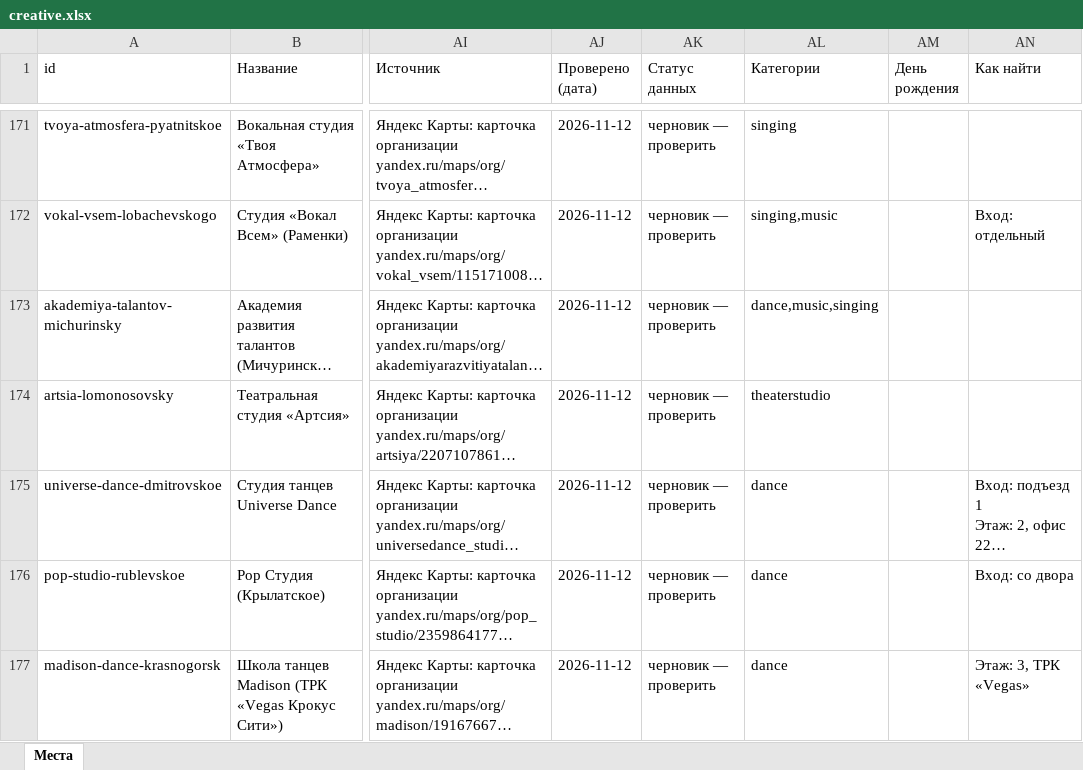
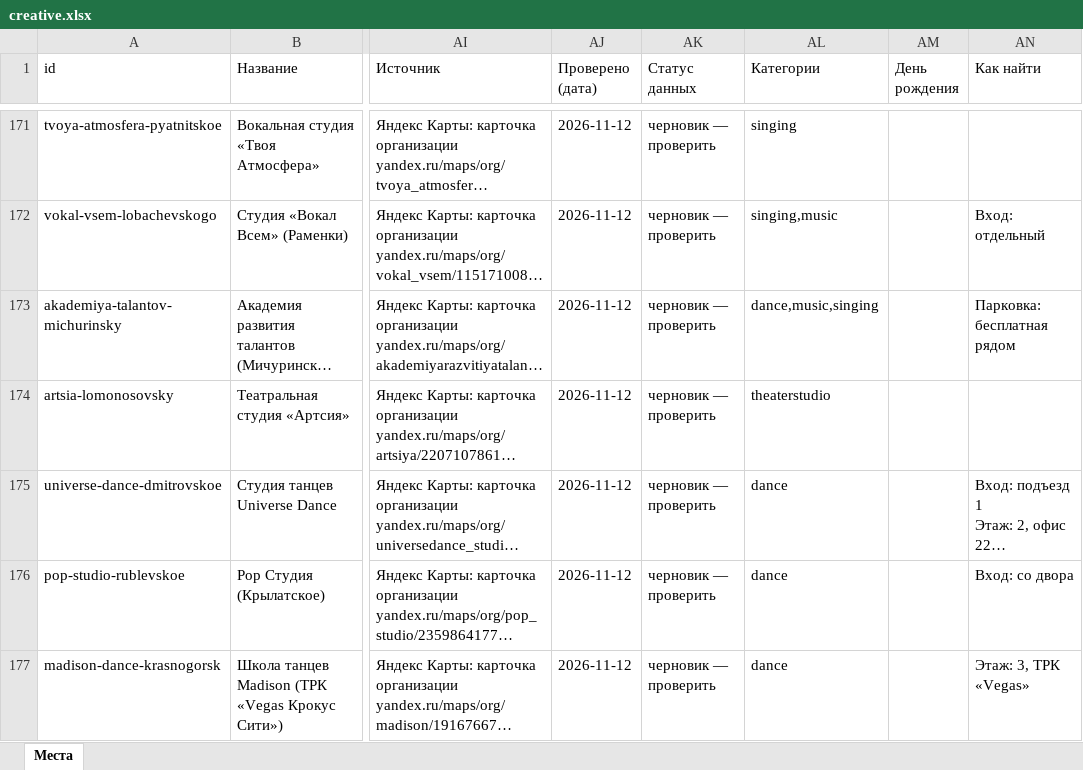
Before and after one commit to vadimsurov-apps/kudapoiti-data, an Excel workbook: data/parts/creative.xlsx, sheet Места, drawn as a sheet; only a part is shown, gaps mark what is left out; long unchanged cells end in …; values as stored, in another font and other column widths than the file's, no borders; the diff names each change by its address in the sheet, - before the commit and + after, or states it on an @@ line.

```diff
--- a/data/parts/creative.xlsx (sheet Места)
+++ b/data/parts/creative.xlsx (sheet Места)
-AN173 (Как найти): (empty)
+AN173 (Как найти): Парковка: бесплатная рядом
```
Also changed, not shown: data/kuda-poiti-mesta.xlsx, data/parts/fun.xlsx, 8 other files.
